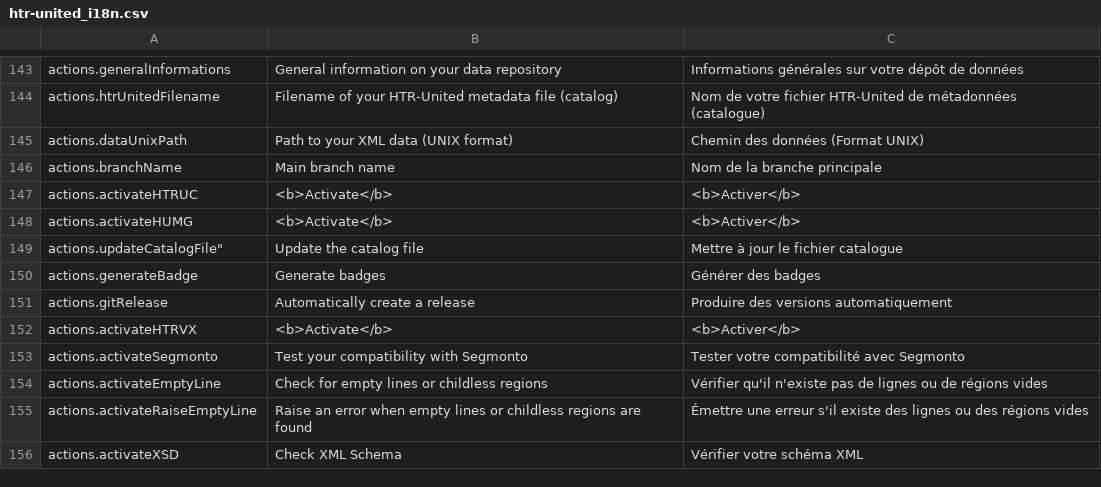
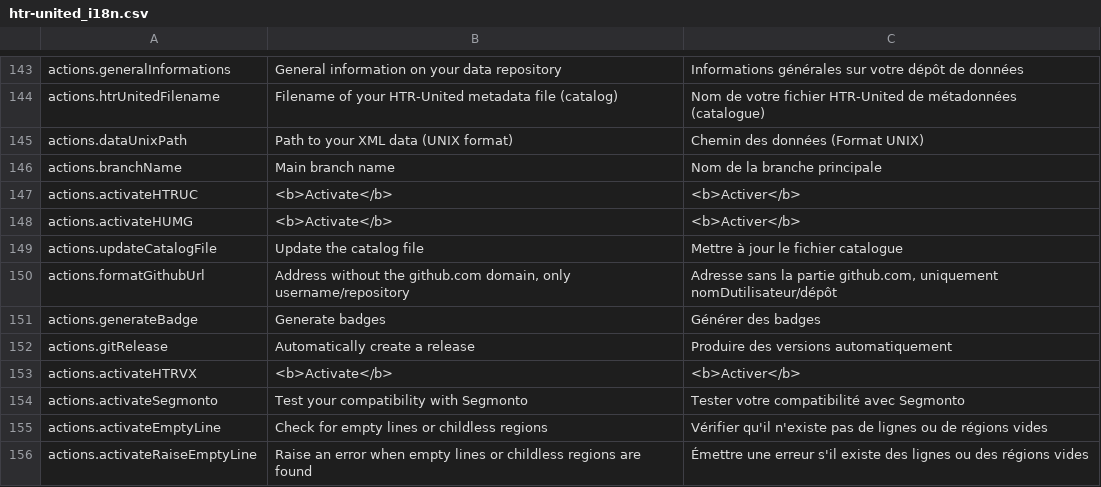
Before and after one commit to OCR-D/gt-metadata, a CSV file: assets/vanilla-i18n/htr-united_i18n.csv, drawn as a sheet; only a part is shown, gaps mark what is left out; the shorter side is filled out with more unchanged rows.

Commit message:
Add regex on the actions.html

```diff
--- a/assets/vanilla-i18n/htr-united_i18n.csv
+++ b/assets/vanilla-i18n/htr-united_i18n.csv
@@ -218,3 +218,4 @@ actions.activateHTRUC,<b>Activate</b>,<b>Activer</b>
 actions.activateHUMG,<b>Activate</b>,<b>Activer</b>
-"actions.updateCatalogFile""",Update the catalog file,Mettre à jour le fichier catalogue
+actions.updateCatalogFile,Update the catalog file,Mettre à jour le fichier catalogue
+actions.formatGithubUrl,"Address without the github.com domain, only username/repository","Adresse sans la partie github.com, uniquement nomDutilisateur/dépôt"
 actions.generateBadge,Generate badges,Générer des badges
```
Also changed, not shown: 4 other files.
